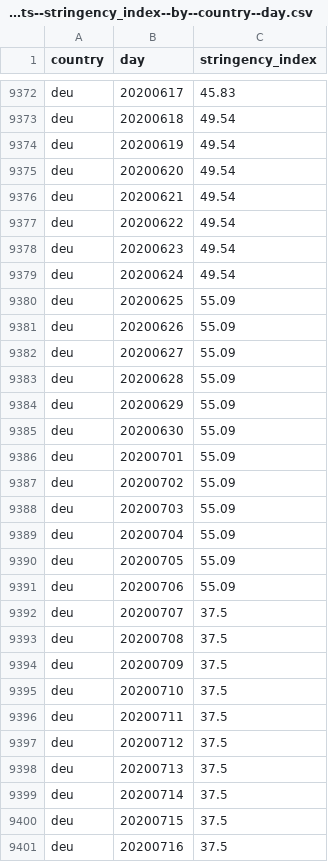
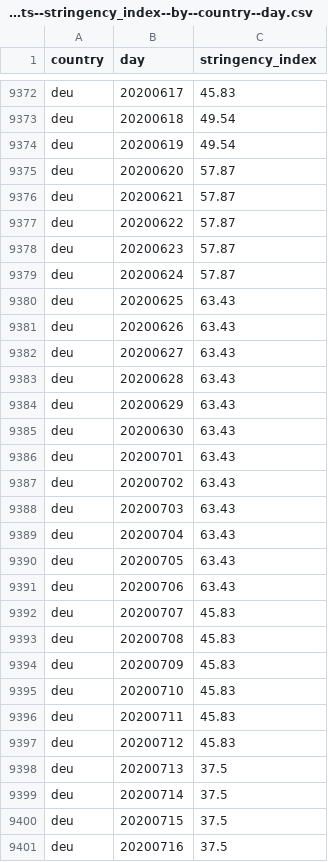
Before and after one commit to open-numbers/ddf--oxford--covid_government_response, a CSV file: ddf--datapoints--stringency_index--by--country--day.csv, drawn as a sheet; only a part is shown, gaps mark what is left out.

```diff
--- a/ddf--datapoints--stringency_index--by--country--day.csv
+++ b/ddf--datapoints--stringency_index--by--country--day.csv
@@ -9374,25 +9374,25 @@ deu,20200618,49.54
 deu,20200619,49.54
-deu,20200620,49.54
-deu,20200621,49.54
-deu,20200622,49.54
-deu,20200623,49.54
-deu,20200624,49.54
-deu,20200625,55.09
-deu,20200626,55.09
-deu,20200627,55.09
-deu,20200628,55.09
-deu,20200629,55.09
-deu,20200630,55.09
-deu,20200701,55.09
-deu,20200702,55.09
-deu,20200703,55.09
-deu,20200704,55.09
-deu,20200705,55.09
-deu,20200706,55.09
-deu,20200707,37.5
-deu,20200708,37.5
-deu,20200709,37.5
-deu,20200710,37.5
-deu,20200711,37.5
-deu,20200712,37.5
+deu,20200620,57.87
+deu,20200621,57.87
+deu,20200622,57.87
+deu,20200623,57.87
+deu,20200624,57.87
+deu,20200625,63.43
+deu,20200626,63.43
+deu,20200627,63.43
+deu,20200628,63.43
+deu,20200629,63.43
+deu,20200630,63.43
+deu,20200701,63.43
+deu,20200702,63.43
+deu,20200703,63.43
+deu,20200704,63.43
+deu,20200705,63.43
+deu,20200706,63.43
+deu,20200707,45.83
+deu,20200708,45.83
+deu,20200709,45.83
+deu,20200710,45.83
+deu,20200711,45.83
+deu,20200712,45.83
 deu,20200713,37.5
```
Also changed, not shown: ddf--datapoints--c7_flag--by--country--day.csv, ddf--datapoints--c7_restrictions_on_internal_movement--by--country--day.csv, 8 other files.
